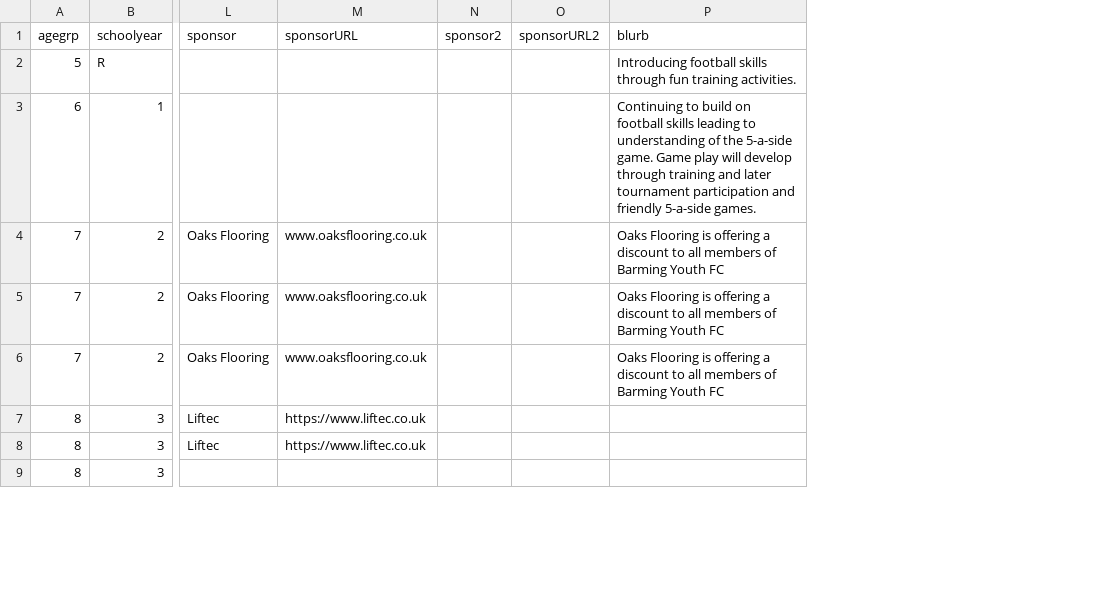
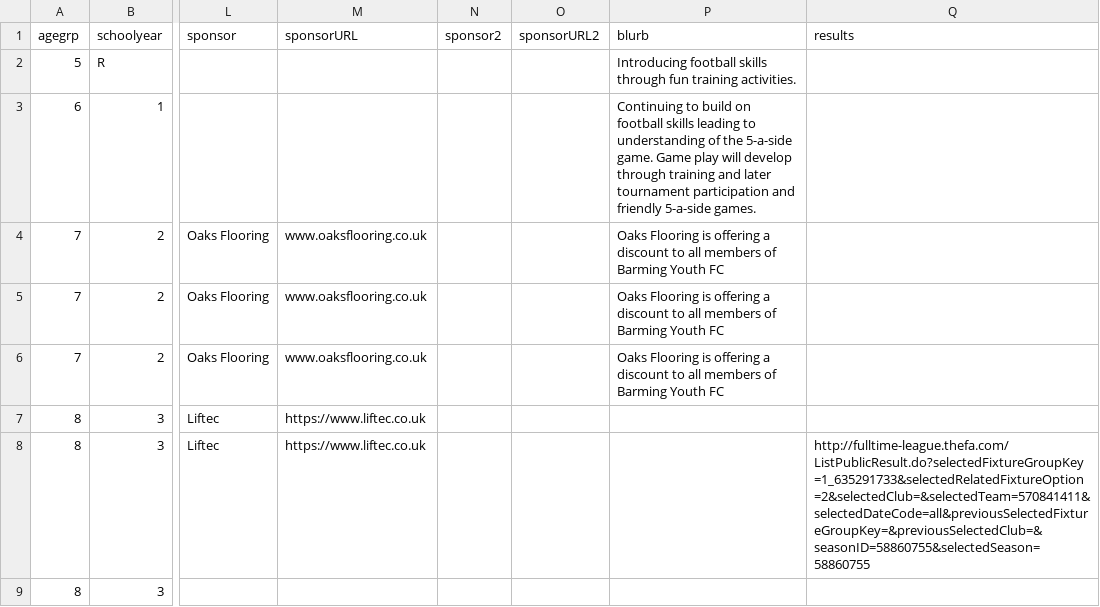
Before and after one commit to Pam-BYFC/BYFC.github.io, a CSV file: _data/teams.csv, drawn as a sheet; only a part is shown, gaps mark what is left out; the diff names each change by its address in the sheet, - before the commit and + after, or states it on an @@ line.

Commit message:
Added links for results

```diff
--- a/_data/teams.csv
+++ b/_data/teams.csv
+column Q (results), row 8: http://fulltime-league.thefa.com/ListPublicResult.do?selectedFixtureGroupKey=1_635291733&selectedRelatedFixtureOption=2&selectedClub=&selectedTeam=570841411&selectedDateCode=all&previousSelectedFixtureGroupKey=&previousSelectedClub=&seasonID=58860755&selectedSeason=58860755
```
